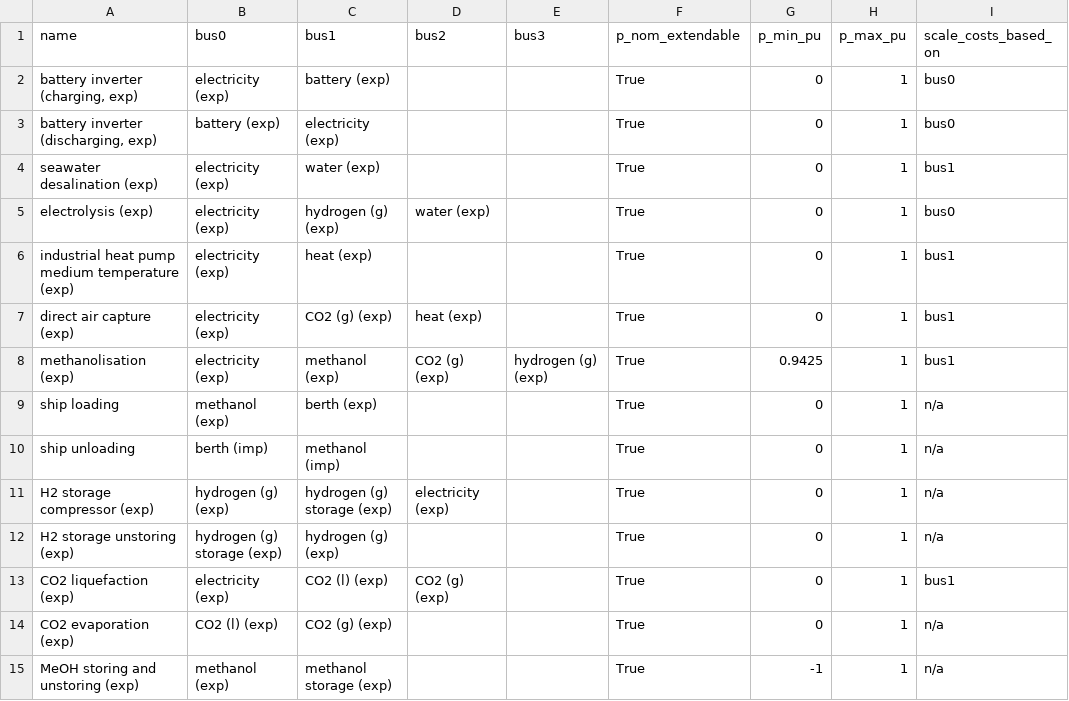
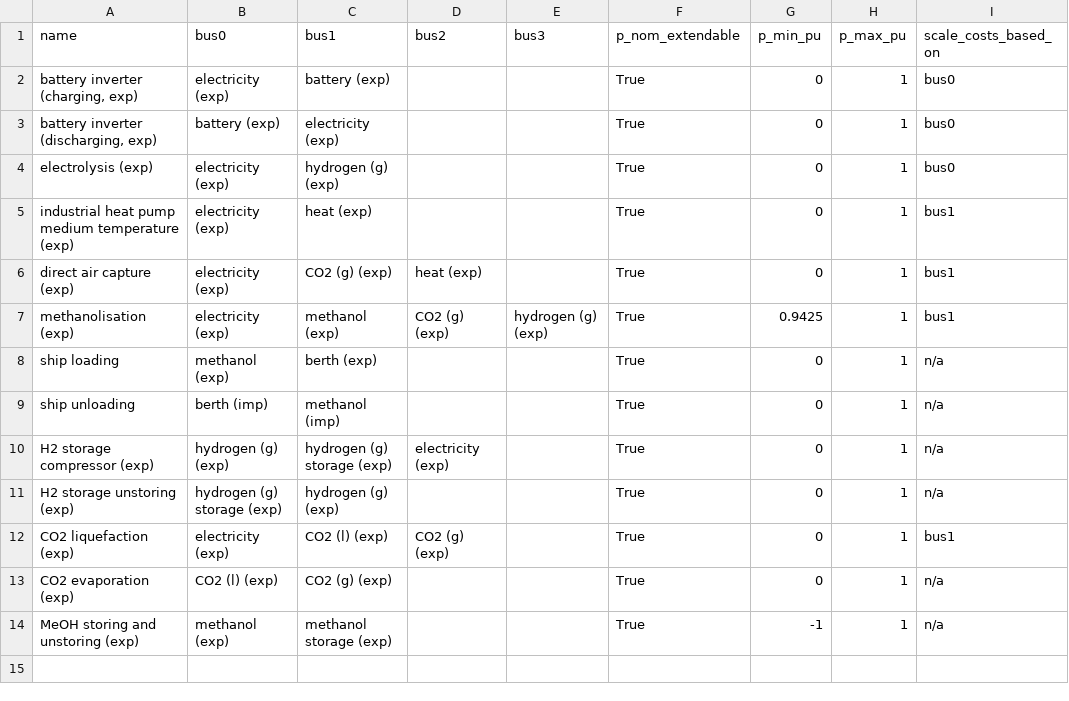
Before and after one commit to euronion/trace, a CSV file: escs/shipping-meoh/links.csv, drawn as a sheet.

```diff
--- a/escs/shipping-meoh/links.csv
+++ b/escs/shipping-meoh/links.csv
@@ -3,4 +3,3 @@ name,bus0,bus1,bus2,bus3,p_nom_extendable,p_min_pu,p_max_pu,scale_costs_based_on
 "battery inverter (discharging, exp)",battery (exp),electricity (exp),,,True,0,1,bus0
-seawater desalination (exp),electricity (exp),water (exp),,,True,0,1,bus1
-electrolysis (exp),electricity (exp),hydrogen (g) (exp),water (exp),,True,0,1,bus0
+electrolysis (exp),electricity (exp),hydrogen (g) (exp),,,True,0,1,bus0
 industrial heat pump medium temperature (exp),electricity (exp),heat (exp),,,True,0,1,bus1
```
Also changed, not shown: data/efficiencies.csv, escs/shipping-meoh/buses.csv.
